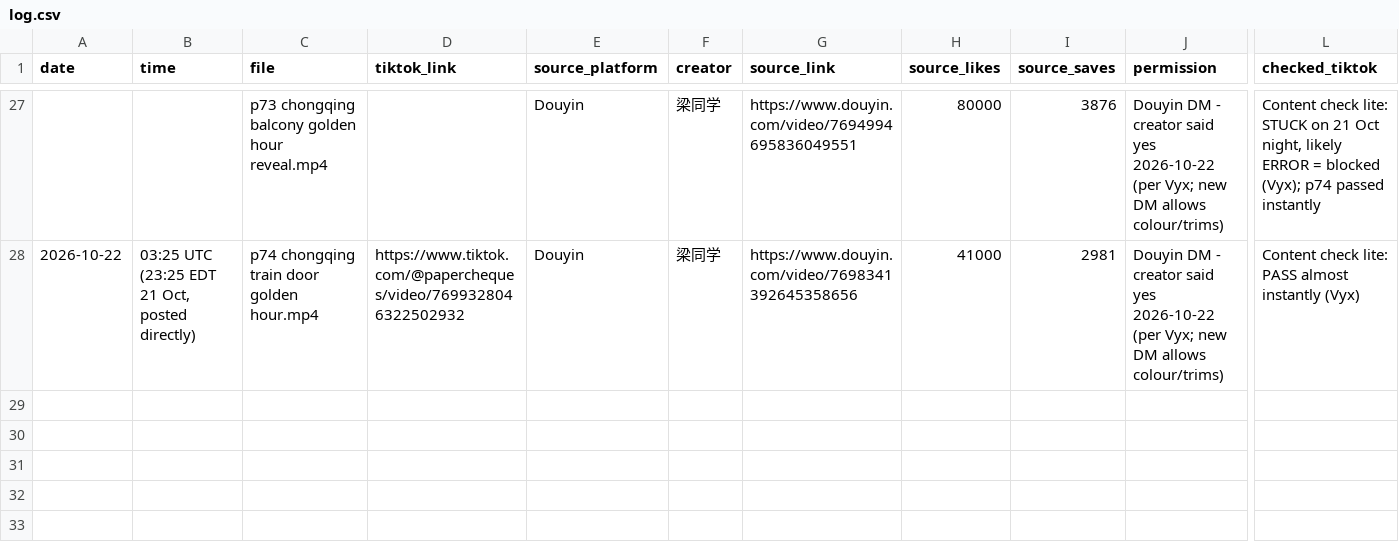
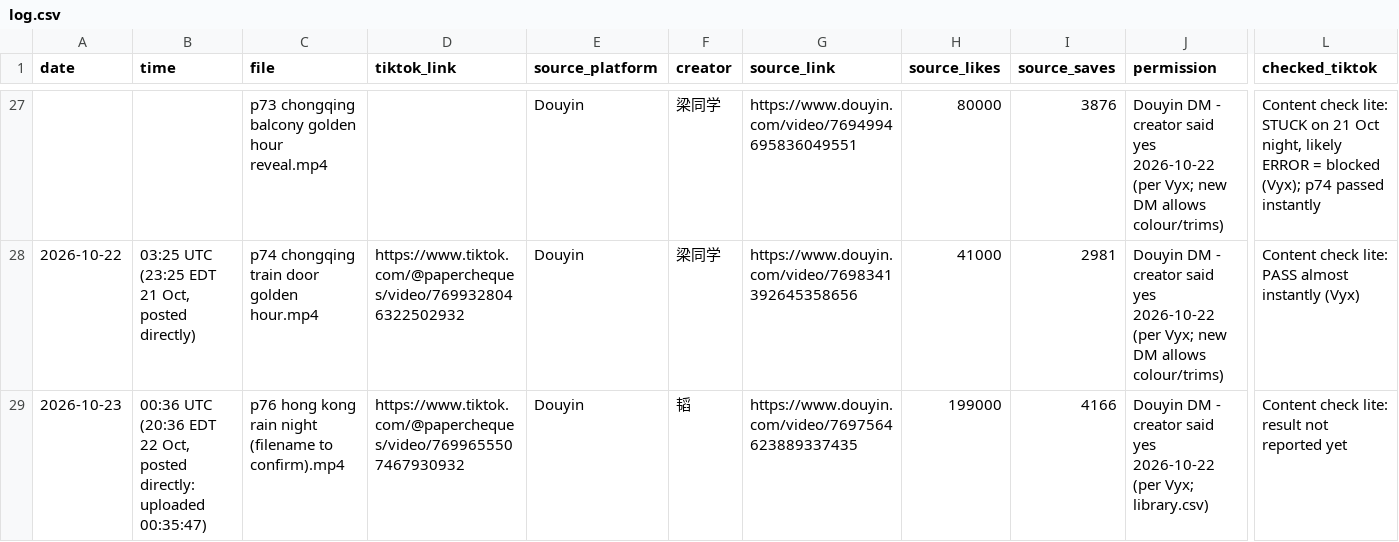
Before and after one commit to nobleskele-eng/Cheques, a CSV file: log.csv, drawn as a sheet; only a part is shown, gaps mark what is left out; rows hold the shown columns only; the diff names each change by its address in the sheet, - before the commit and + after, or states it on an @@ line.

```diff
--- a/log.csv
+++ b/log.csv
+row 29: 2026-10-23 | 00:36 UTC (20:36 EDT 22 Oct, posted directly: uploaded 00:35:47) | p76 hong kong rain night (filename to confirm).mp4 | https://www.tiktok.com/@papercheques/video/7699655507467930932 | Douyin | 韬 | https://www.douyin.com/video/7697564623889337435 | 199000 | 4166 | Douyin DM - creator said yes 2026-10-22 (per Vyx; library.csv) | Content check lite: result not reported yet
```
Also changed, not shown: research/data/papercheques_encoding.csv, research/data/papercheques_sounds.csv, 2 other files.
